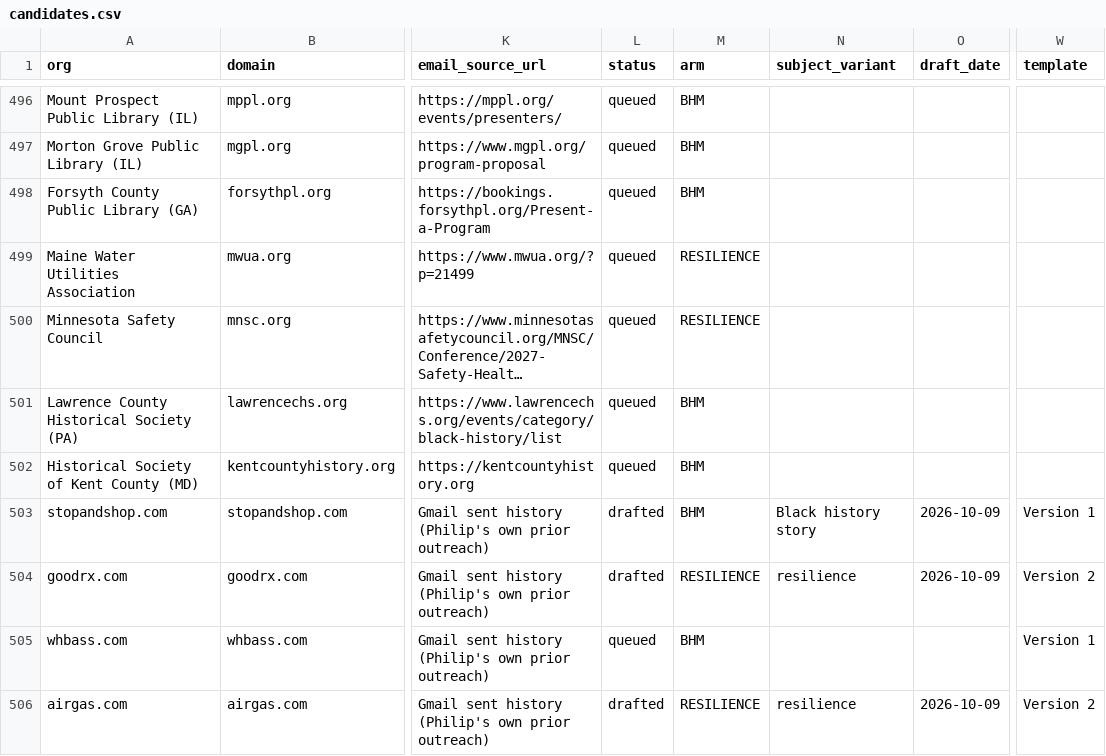
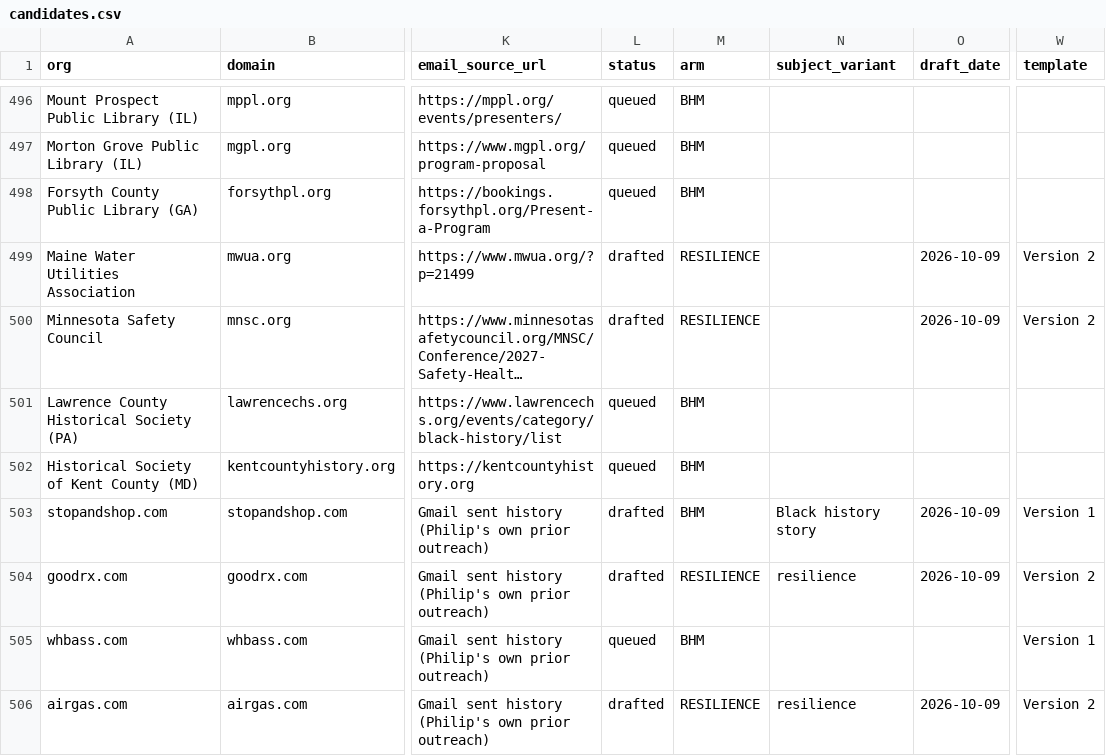
Before and after one commit to philiplightmile/theinventorlightmilemedia, a CSV file: bhm-corp/candidates.csv, drawn as a sheet; only a part is shown, gaps mark what is left out; long unchanged cells end in …; the diff names each change by its address in the sheet, - before the commit and + after, or states it on an @@ line.

```diff
--- a/bhm-corp/candidates.csv
+++ b/bhm-corp/candidates.csv
-L499:L500 (status): queued
+L499:L500 (status): drafted
-O499:O500 (draft_date): (empty)
+O499:O500 (draft_date): 2026-10-09
-W499:W500 (template): (empty)
+W499:W500 (template): Version 2
```
